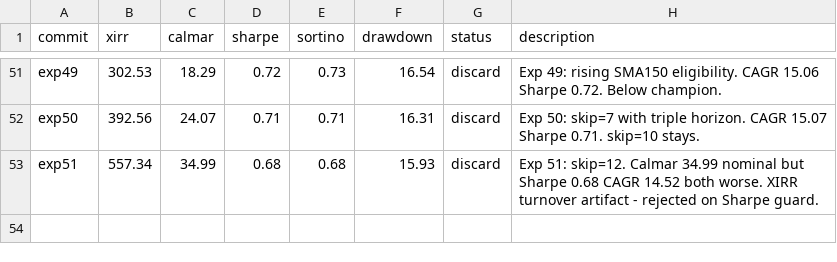
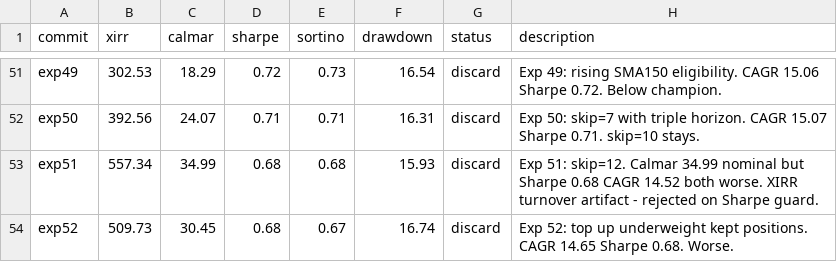
Before and after one commit to meet-minimalist/Backtrader-experiments, a TSV file: results.tsv, drawn as a sheet; only a part is shown, gaps mark what is left out.

```diff
--- a/results.tsv
+++ b/results.tsv
@@ -53 +53,2 @@ exp50	392.56	24.07	0.71	0.71	16.31	discard	Exp 50: skip=7 with triple horizon. C
 exp51	557.34	34.99	0.68	0.68	15.93	discard	Exp 51: skip=12. Calmar 34.99 nominal but Sharpe 0.68 CAGR 14.52 both worse. XIRR turnover artifact - rejected on Sharpe guard.
+exp52	509.73	30.45	0.68	0.67	16.74	discard	Exp 52: top up underweight kept positions. CAGR 14.65 Sharpe 0.68. Worse.
```
